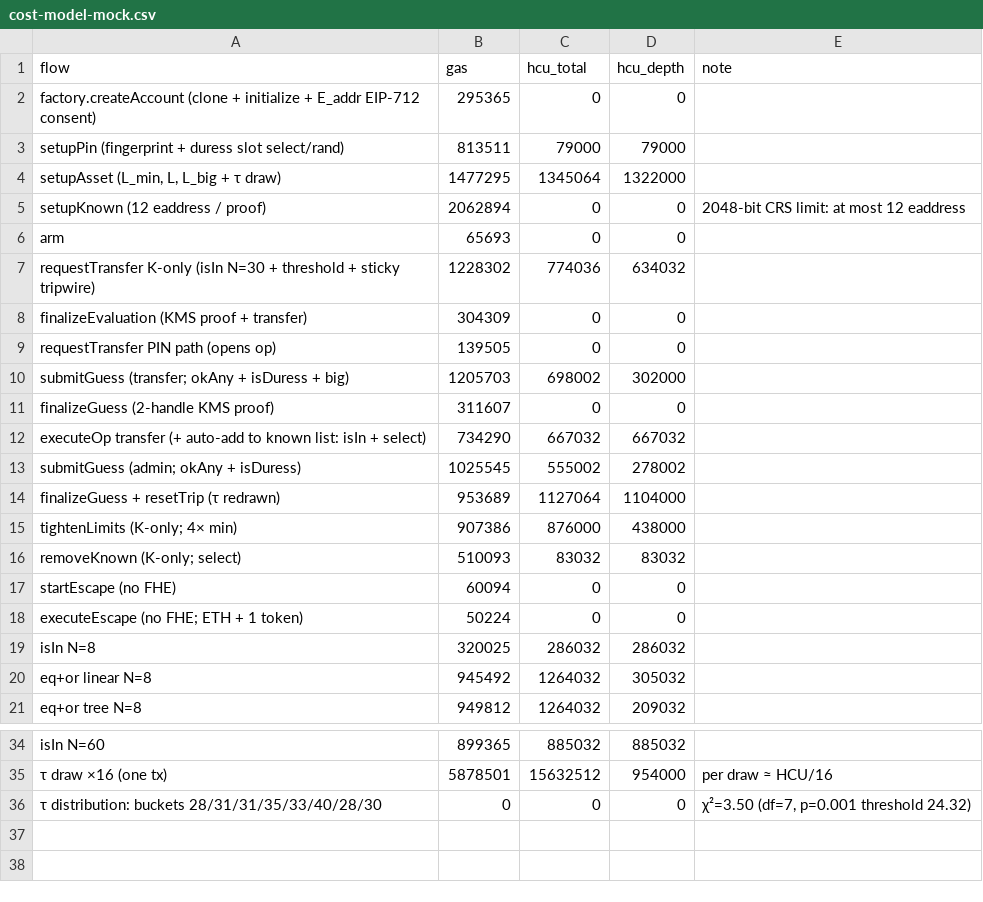
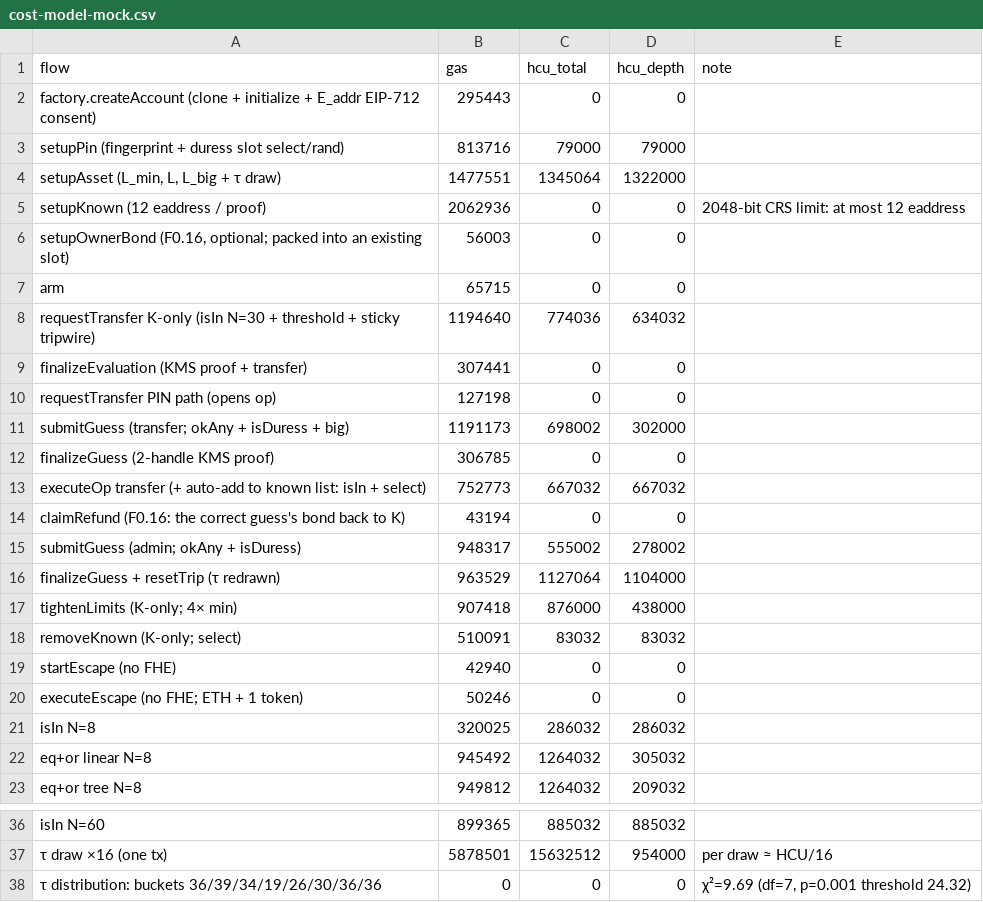
Before and after one commit to Himess/encrypted-account, a CSV file: results/cost-model-mock.csv, drawn as a sheet; only a part is shown, gaps mark what is left out.

```diff
--- a/results/cost-model-mock.csv
+++ b/results/cost-model-mock.csv
@@ -1,19 +1,21 @@
 flow,gas,hcu_total,hcu_depth,note
-"factory.createAccount (clone + initialize + E_addr EIP-712 consent)",295365,0,0,""
-"setupPin (fingerprint + duress slot select/rand)",813511,79000,79000,""
-"setupAsset (L_min, L, L_big + τ draw)",1477295,1345064,1322000,""
-"setupKnown (12 eaddress / proof)",2062894,0,0,"2048-bit CRS limit: at most 12 eaddress"
-"arm",65693,0,0,""
-"requestTransfer K-only (isIn N=30 + threshold + sticky tripwire)",1228302,774036,634032,""
-"finalizeEvaluation (KMS proof + transfer)",304309,0,0,""
-"requestTransfer PIN path (opens op)",139505,0,0,""
-"submitGuess (transfer; okAny + isDuress + big)",1205703,698002,302000,""
-"finalizeGuess (2-handle KMS proof)",311607,0,0,""
-"executeOp transfer (+ auto-add to known list: isIn + select)",734290,667032,667032,""
-"submitGuess (admin; okAny + isDuress)",1025545,555002,278002,""
-"finalizeGuess + resetTrip (τ redrawn)",953689,1127064,1104000,""
-"tightenLimits (K-only; 4× min)",907386,876000,438000,""
-"removeKnown (K-only; select)",510093,83032,83032,""
-"startEscape (no FHE)",60094,0,0,""
-"executeEscape (no FHE; ETH + 1 token)",50224,0,0,""
+"factory.createAccount (clone + initialize + E_addr EIP-712 consent)",295443,0,0,""
+"setupPin (fingerprint + duress slot select/rand)",813716,79000,79000,""
+"setupAsset (L_min, L, L_big + τ draw)",1477551,1345064,1322000,""
+"setupKnown (12 eaddress / proof)",2062936,0,0,"2048-bit CRS limit: at most 12 eaddress"
+"setupOwnerBond (F0.16, optional; packed into an existing slot)",56003,0,0,""
+"arm",65715,0,0,""
+"requestTransfer K-only (isIn N=30 + threshold + sticky tripwire)",1194640,774036,634032,""
+"finalizeEvaluation (KMS proof + transfer)",307441,0,0,""
+"requestTransfer PIN path (opens op)",127198,0,0,""
+"submitGuess (transfer; okAny + isDuress + big)",1191173,698002,302000,""
+"finalizeGuess (2-handle KMS proof)",306785,0,0,""
+"executeOp transfer (+ auto-add to known list: isIn + select)",752773,667032,667032,""
+"claimRefund (F0.16: the correct guess's bond back to K)",43194,0,0,""
+"submitGuess (admin; okAny + isDuress)",948317,555002,278002,""
+"finalizeGuess + resetTrip (τ redrawn)",963529,1127064,1104000,""
+"tightenLimits (K-only; 4× min)",907418,876000,438000,""
+"removeKnown (K-only; select)",510091,83032,83032,""
+"startEscape (no FHE)",42940,0,0,""
+"executeEscape (no FHE; ETH + 1 token)",50246,0,0,""
 "isIn N=8",320025,286032,286032,""
@@ -35,2 +37,2 @@ flow,gas,hcu_total,hcu_depth,note
 "τ draw ×16 (one tx)",5878501,15632512,954000,"per draw ≈ HCU/16"
-"τ distribution: buckets 28/31/31/35/33/40/28/30",0,0,0,"χ²=3.50 (df=7, p=0.001 threshold 24.32)"
+"τ distribution: buckets 36/39/34/19/26/30/36/36",0,0,0,"χ²=9.69 (df=7, p=0.001 threshold 24.32)"
```
Also changed, not shown: 46 other files.
